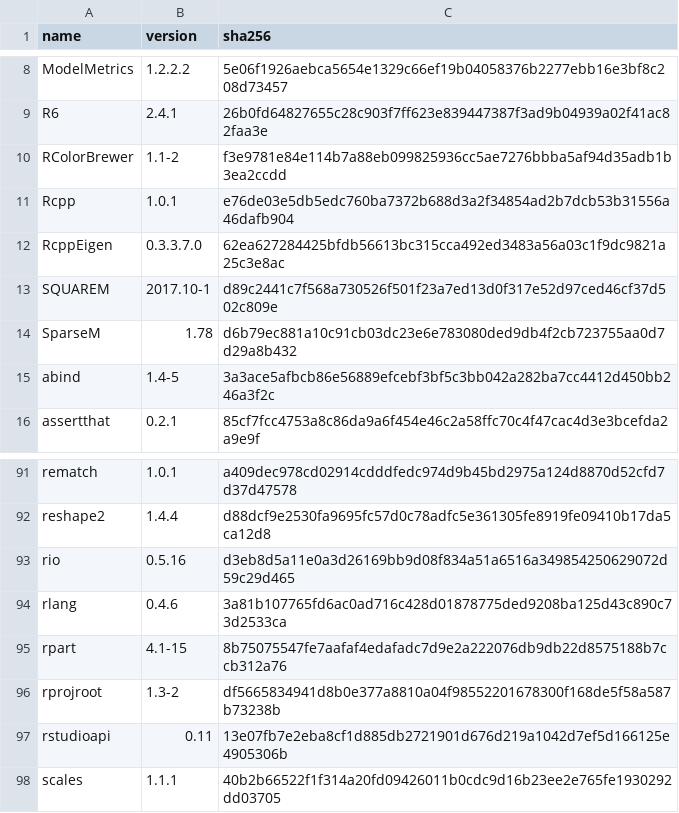
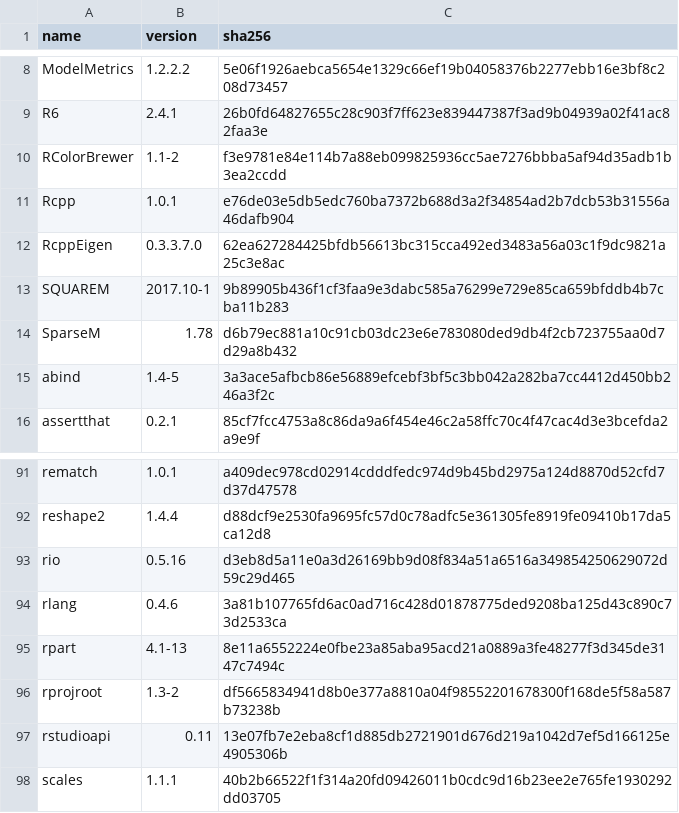
Before and after one commit to sophieball/toxicity-detector, a CSV file: r_packages.csv, drawn as a sheet; only a part is shown, gaps mark what is left out.

Commit message:
changed some sha

```diff
--- a/r_packages.csv
+++ b/r_packages.csv
@@ -12,3 +12,3 @@ Rcpp,1.0.1,e76de03e5db5edc760ba7372b688d3a2f34854ad2b7dcb53b31556a46dafb904
 RcppEigen,0.3.3.7.0,62ea627284425bfdb56613bc315cca492ed3483a56a03c1f9dc9821a25c3e8ac
-SQUAREM,2017.10-1,d89c2441c7f568a730526f501f23a7ed13d0f317e52d97ced46cf37d502c809e
+SQUAREM,2017.10-1,9b89905b436f1cf3faa9e3dabc585a76299e729e85ca659bfddb4b7cba11b283
 SparseM,1.78,d6b79ec881a10c91cb03dc23e6e783080ded9db4f2cb723755aa0d7d29a8b432
@@ -94,3 +94,3 @@ rio,0.5.16,d3eb8d5a11e0a3d26169bb9d08f834a51a6516a349854250629072d59c29d465
 rlang,0.4.6,3a81b107765fd6ac0ad716c428d01878775ded9208ba125d43c890c73d2533ca
-rpart,4.1-15,8b75075547fe7aafaf4edafadc7d9e2a222076db9db22d8575188b7ccb312a76
+rpart,4.1-13,8e11a6552224e0fbe23a85aba95acd21a0889a3fe48277f3d345de3147c7494c
 rprojroot,1.3-2,df5665834941d8b0e377a8810a04f98552201678300f168de5f58a587b73238b
```
